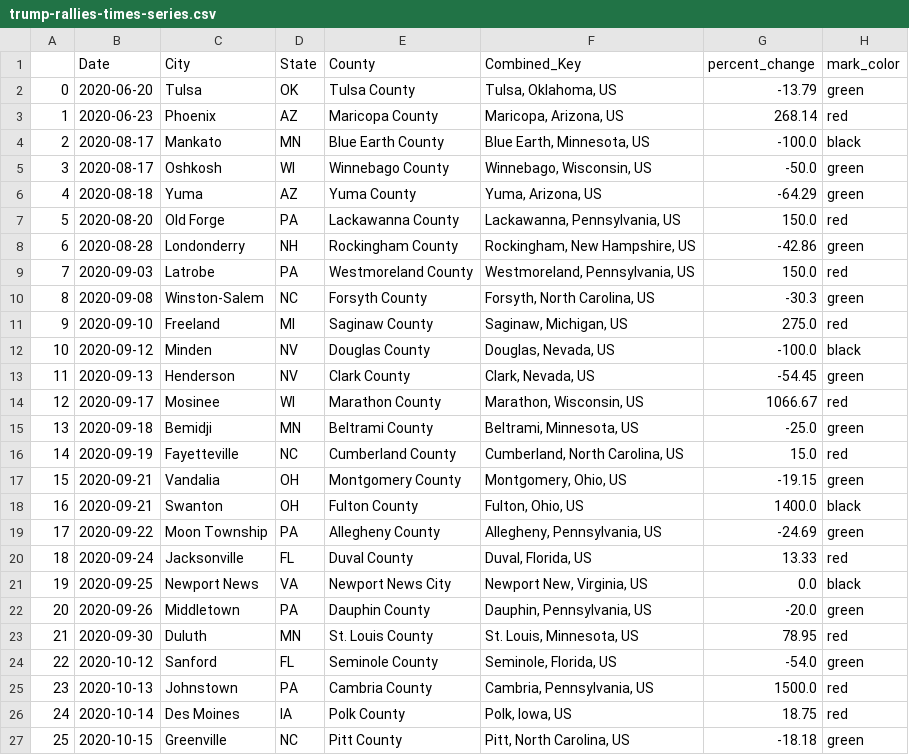
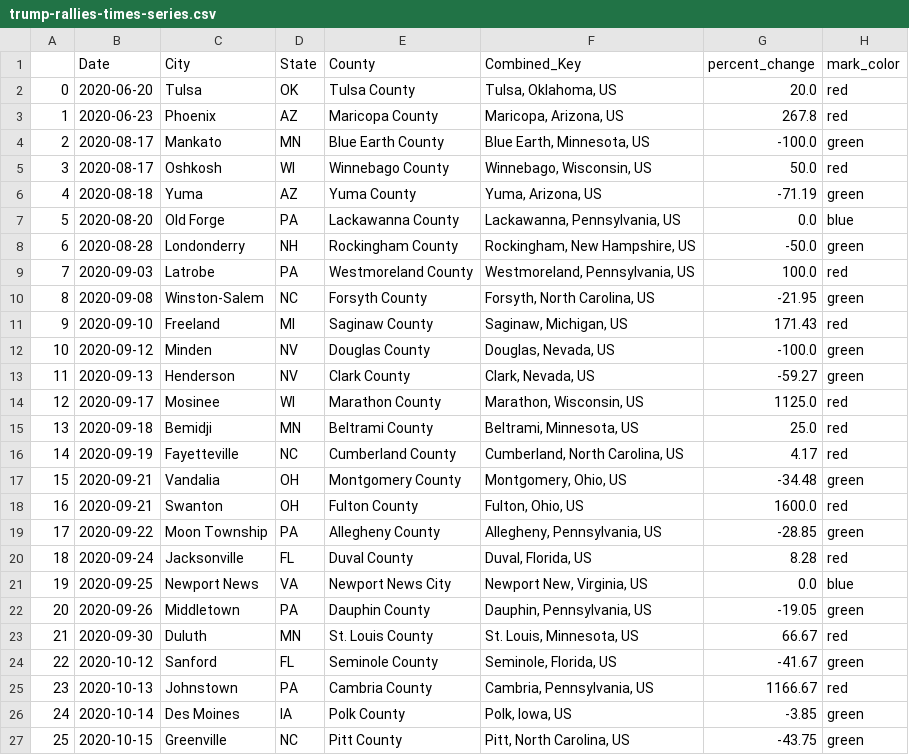
Before and after one commit to carljparker/data-512-final, a CSV file: data/trump-rallies-times-series.csv, drawn as a sheet; only a part is shown; the diff covers the shown part only.

```diff
--- a/data/trump-rallies-times-series.csv
+++ b/data/trump-rallies-times-series.csv
@@ -1,27 +1,27 @@
 ,Date,City,State,County,Combined_Key,percent_change,mark_color
-0,2020-06-20,Tulsa,OK,Tulsa County,"Tulsa, Oklahoma, US",-13.79,green
-1,2020-06-23,Phoenix,AZ,Maricopa County,"Maricopa, Arizona, US",268.14,red
-2,2020-08-17,Mankato,MN,Blue Earth County,"Blue Earth, Minnesota, US",-100.0,black
-3,2020-08-17,Oshkosh,WI,Winnebago County,"Winnebago, Wisconsin, US",-50.0,green
-4,2020-08-18,Yuma,AZ,Yuma County,"Yuma, Arizona, US",-64.29,green
-5,2020-08-20,Old Forge,PA,Lackawanna County,"Lackawanna, Pennsylvania, US",150.0,red
-6,2020-08-28,Londonderry,NH,Rockingham County,"Rockingham, New Hampshire, US",-42.86,green
-7,2020-09-03,Latrobe,PA,Westmoreland County,"Westmoreland, Pennsylvania, US",150.0,red
-8,2020-09-08,Winston-Salem,NC,Forsyth County,"Forsyth, North Carolina, US",-30.3,green
-9,2020-09-10,Freeland,MI,Saginaw County,"Saginaw, Michigan, US",275.0,red
-10,2020-09-12,Minden,NV,Douglas County,"Douglas, Nevada, US",-100.0,black
-11,2020-09-13,Henderson,NV,Clark County,"Clark, Nevada, US",-54.45,green
-12,2020-09-17,Mosinee,WI,Marathon County,"Marathon, Wisconsin, US",1066.67,red
-13,2020-09-18,Bemidji,MN,Beltrami County,"Beltrami, Minnesota, US",-25.0,green
-14,2020-09-19,Fayetteville,NC,Cumberland County,"Cumberland, North Carolina, US",15.0,red
-15,2020-09-21,Vandalia,OH,Montgomery County,"Montgomery, Ohio, US",-19.15,green
-16,2020-09-21,Swanton,OH,Fulton County,"Fulton, Ohio, US",1400.0,black
-17,2020-09-22,Moon Township,PA,Allegheny County,"Allegheny, Pennsylvania, US",-24.69,green
-18,2020-09-24,Jacksonville,FL,Duval County,"Duval, Florida, US",13.33,red
-19,2020-09-25,Newport News,VA,Newport News City,"Newport New, Virginia, US",0.0,black
-20,2020-09-26,Middletown,PA,Dauphin County,"Dauphin, Pennsylvania, US",-20.0,green
-21,2020-09-30,Duluth,MN,St. Louis County,"St. Louis, Minnesota, US",78.95,red
-22,2020-10-12,Sanford,FL,Seminole County,"Seminole, Florida, US",-54.0,green
-23,2020-10-13,Johnstown,PA,Cambria County,"Cambria, Pennsylvania, US",1500.0,red
-24,2020-10-14,Des Moines,IA,Polk County,"Polk, Iowa, US",18.75,red
-25,2020-10-15,Greenville,NC,Pitt County,"Pitt, North Carolina, US",-18.18,green
+0,2020-06-20,Tulsa,OK,Tulsa County,"Tulsa, Oklahoma, US",20.0,red
+1,2020-06-23,Phoenix,AZ,Maricopa County,"Maricopa, Arizona, US",267.8,red
+2,2020-08-17,Mankato,MN,Blue Earth County,"Blue Earth, Minnesota, US",-100.0,green
+3,2020-08-17,Oshkosh,WI,Winnebago County,"Winnebago, Wisconsin, US",50.0,red
+4,2020-08-18,Yuma,AZ,Yuma County,"Yuma, Arizona, US",-71.19,green
+5,2020-08-20,Old Forge,PA,Lackawanna County,"Lackawanna, Pennsylvania, US",0.0,blue
+6,2020-08-28,Londonderry,NH,Rockingham County,"Rockingham, New Hampshire, US",-50.0,green
+7,2020-09-03,Latrobe,PA,Westmoreland County,"Westmoreland, Pennsylvania, US",100.0,red
+8,2020-09-08,Winston-Salem,NC,Forsyth County,"Forsyth, North Carolina, US",-21.95,green
+9,2020-09-10,Freeland,MI,Saginaw County,"Saginaw, Michigan, US",171.43,red
+10,2020-09-12,Minden,NV,Douglas County,"Douglas, Nevada, US",-100.0,green
+11,2020-09-13,Henderson,NV,Clark County,"Clark, Nevada, US",-59.27,green
+12,2020-09-17,Mosinee,WI,Marathon County,"Marathon, Wisconsin, US",1125.0,red
+13,2020-09-18,Bemidji,MN,Beltrami County,"Beltrami, Minnesota, US",25.0,red
+14,2020-09-19,Fayetteville,NC,Cumberland County,"Cumberland, North Carolina, US",4.17,red
+15,2020-09-21,Vandalia,OH,Montgomery County,"Montgomery, Ohio, US",-34.48,green
+16,2020-09-21,Swanton,OH,Fulton County,"Fulton, Ohio, US",1600.0,red
+17,2020-09-22,Moon Township,PA,Allegheny County,"Allegheny, Pennsylvania, US",-28.85,green
+18,2020-09-24,Jacksonville,FL,Duval County,"Duval, Florida, US",8.28,red
+19,2020-09-25,Newport News,VA,Newport News City,"Newport New, Virginia, US",0.0,blue
+20,2020-09-26,Middletown,PA,Dauphin County,"Dauphin, Pennsylvania, US",-19.05,green
+21,2020-09-30,Duluth,MN,St. Louis County,"St. Louis, Minnesota, US",66.67,red
+22,2020-10-12,Sanford,FL,Seminole County,"Seminole, Florida, US",-41.67,green
+23,2020-10-13,Johnstown,PA,Cambria County,"Cambria, Pennsylvania, US",1166.67,red
+24,2020-10-14,Des Moines,IA,Polk County,"Polk, Iowa, US",-3.85,green
+25,2020-10-15,Greenville,NC,Pitt County,"Pitt, North Carolina, US",-43.75,green
```
Also changed, not shown: 47 edited cells elsewhere in this file, data/trump-rallies-augmented.csv, data/trump-rally-locations.csv, 6 other files.
